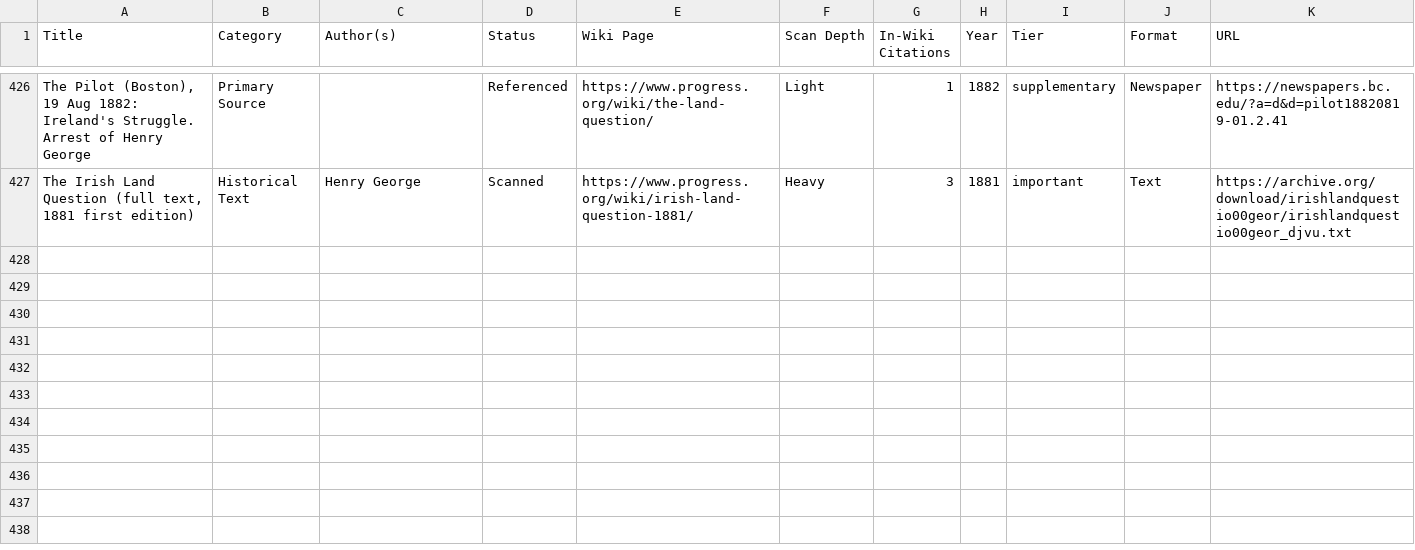
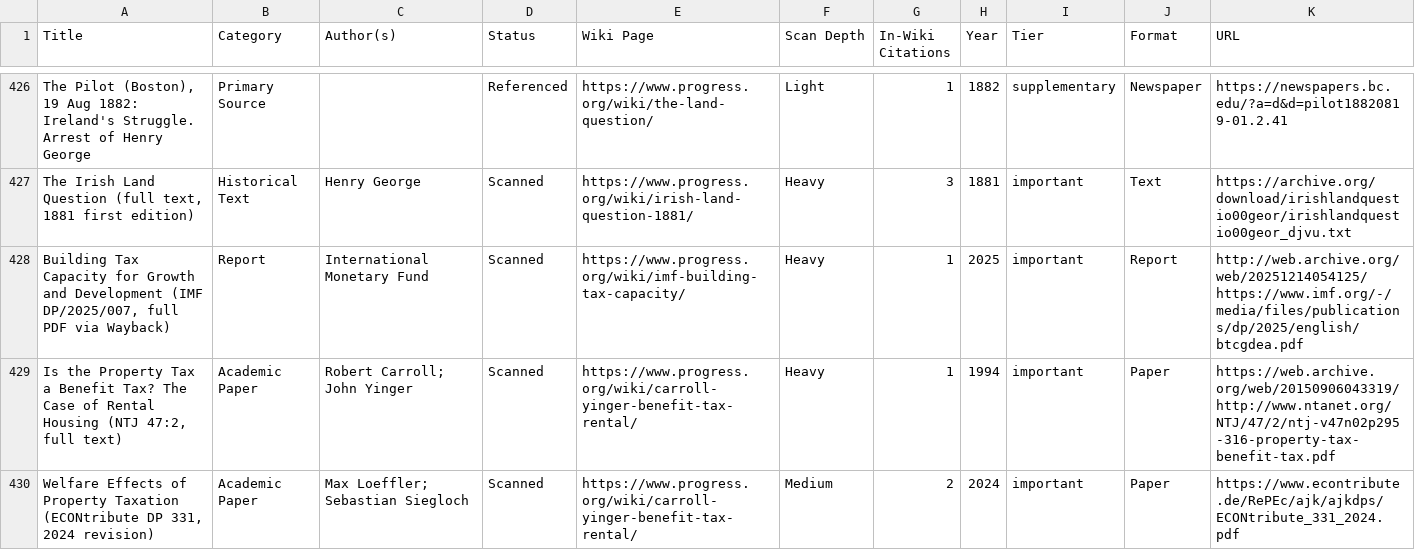
Before and after one commit to floydmari/georgism-wiki, a CSV file: sources/registry.csv, drawn as a sheet; only a part is shown, gaps mark what is left out; the diff names each change by its address in the sheet, - before the commit and + after, or states it on an @@ line.

```diff
--- a/sources/registry.csv
+++ b/sources/registry.csv
+row 428: Building Tax Capacity for Growth and Development (IMF DP/2025/007, full PDF via Wayback) | Report | International Monetary Fund | Scanned | https://www.progress.org/wiki/imf-building-tax-capacity/ | Heavy | 1 | 2025 | important | Report | http://web.archive.org/web/20251214054125/https://www.imf.org/-/media/files/publications/dp/2025/english/btcgdea.pdf
+row 429: Is the Property Tax a Benefit Tax? The Case of Rental Housing (NTJ 47:2, full text) | Academic Paper | Robert Carroll; John Yinger | Scanned | https://www.progress.org/wiki/carroll-yinger-benefit-tax-rental/ | Heavy | 1 | 1994 | important | Paper | https://web.archive.org/web/20150906043319/http://www.ntanet.org/NTJ/47/2/ntj-v47n02p295-316-property-tax-benefit-tax.pdf
+row 430: Welfare Effects of Property Taxation (ECONtribute DP 331, 2024 revision) | Academic Paper | Max Loeffler; Sebastian Siegloch | Scanned | https://www.progress.org/wiki/carroll-yinger-benefit-tax-rental/ | Medium | 2 | 2024 | important | Paper | https://www.econtribute.de/RePEc/ajk/ajkdps/ECONtribute_331_2024.pdf
```
Also changed, not shown: 2 other files.
